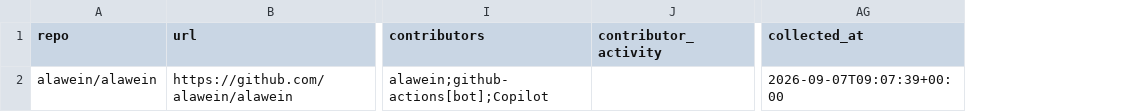
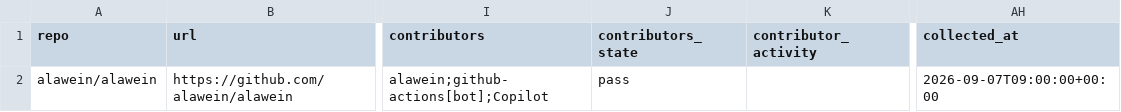
Before and after one commit to alawein/alawein, a CSV file: tools/repo-audit/examples/repo-inventory.csv, drawn as a sheet; only a part is shown, gaps mark what is left out; addresses are those after the commit; the diff names each change by its address in the sheet, - before the commit and + after, or states it on an @@ line.

```diff
--- a/tools/repo-audit/examples/repo-inventory.csv
+++ b/tools/repo-audit/examples/repo-inventory.csv
+column J (contributors_state), row 2: pass
-AH2 (collected_at): 2026-09-07T09:07:39+00:00
+AH2 (collected_at): 2026-09-07T09:00:00+00:00
```
Also changed, not shown: 9 other files.
